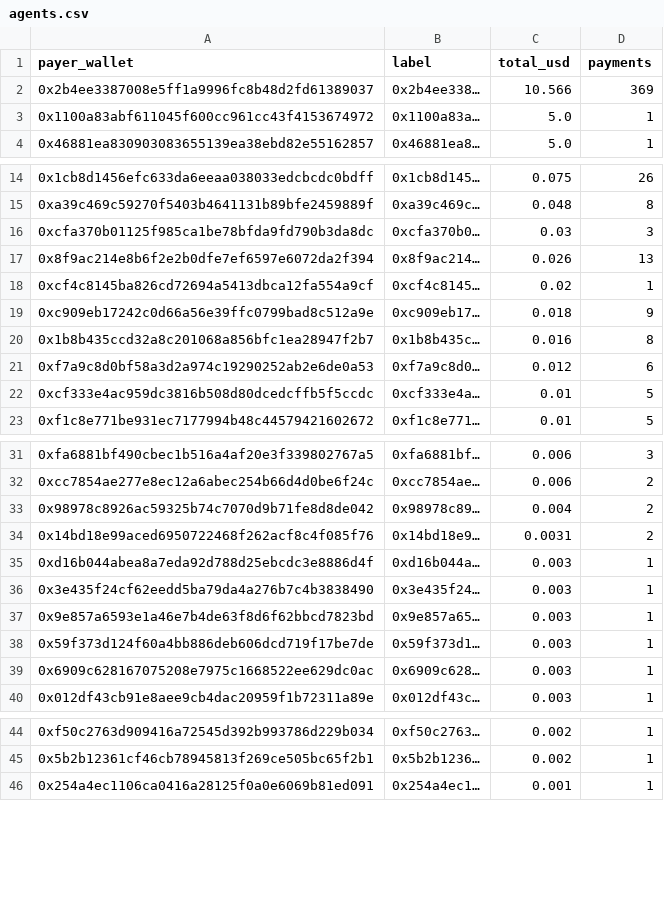
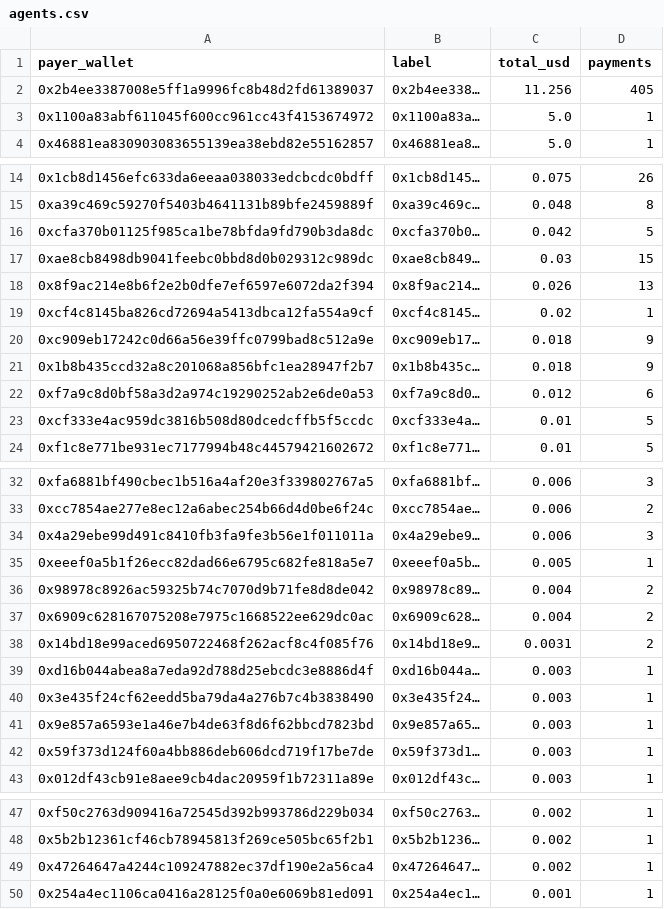
Before and after one commit to billiondollarapps/counterra, a CSV file: out/agents.csv, drawn as a sheet; only a part is shown, gaps mark what is left out.

```diff
--- a/out/agents.csv
+++ b/out/agents.csv
@@ -1,3 +1,3 @@
 payer_wallet,label,total_usd,payments
-0x2b4ee3387008e5ff1a9996fc8b48d2fd61389037,0x2b4ee338…,10.566,369
+0x2b4ee3387008e5ff1a9996fc8b48d2fd61389037,0x2b4ee338…,11.256,405
 0x1100a83abf611045f600cc961cc43f4153674972,0x1100a83a…,5.0,1
@@ -15,3 +15,4 @@ payer_wallet,label,total_usd,payments
 0xa39c469c59270f5403b4641131b89bfe2459889f,0xa39c469c…,0.048,8
-0xcfa370b01125f985ca1be78bfda9fd790b3da8dc,0xcfa370b0…,0.03,3
+0xcfa370b01125f985ca1be78bfda9fd790b3da8dc,0xcfa370b0…,0.042,5
+0xae8cb8498db9041feebc0bbd8d0b029312c989dc,0xae8cb849…,0.03,15
 0x8f9ac214e8b6f2e2b0dfe7ef6597e6072da2f394,0x8f9ac214…,0.026,13
@@ -19,3 +20,3 @@ payer_wallet,label,total_usd,payments
 0xc909eb17242c0d66a56e39ffc0799bad8c512a9e,0xc909eb17…,0.018,9
-0x1b8b435ccd32a8c201068a856bfc1ea28947f2b7,0x1b8b435c…,0.016,8
+0x1b8b435ccd32a8c201068a856bfc1ea28947f2b7,0x1b8b435c…,0.018,9
 0xf7a9c8d0bf58a3d2a974c19290252ab2e6de0a53,0xf7a9c8d0…,0.012,6
@@ -32,3 +33,6 @@ payer_wallet,label,total_usd,payments
 0xcc7854ae277e8ec12a6abec254b66d4d0be6f24c,0xcc7854ae…,0.006,2
+0x4a29ebe99d491c8410fb3fa9fe3b56e1f011011a,0x4a29ebe9…,0.006,3
+0xeeef0a5b1f26ecc82dad66e6795c682fe818a5e7,0xeeef0a5b…,0.005,1
 0x98978c8926ac59325b74c7070d9b71fe8d8de042,0x98978c89…,0.004,2
+0x6909c628167075208e7975c1668522ee629dc0ac,0x6909c628…,0.004,2
 0x14bd18e99aced6950722468f262acf8c4f085f76,0x14bd18e9…,0.0031,2
@@ -38,3 +42,2 @@ payer_wallet,label,total_usd,payments
 0x59f373d124f60a4bb886deb606dcd719f17be7de,0x59f373d1…,0.003,1
-0x6909c628167075208e7975c1668522ee629dc0ac,0x6909c628…,0.003,1
 0x012df43cb91e8aee9cb4dac20959f1b72311a89e,0x012df43c…,0.003,1
@@ -45,2 +48,3 @@ payer_wallet,label,total_usd,payments
 0x5b2b12361cf46cb78945813f269ce505bc65f2b1,0x5b2b1236…,0.002,1
+0x47264647a4244c109247882ec37df190e2a56ca4,0x47264647…,0.002,1
 0x254a4ec1106ca0416a28125f0a0e6069b81ed091,0x254a4ec1…,0.001,1
```
Also changed, not shown: out/journal_entries.csv, 2 other files.
